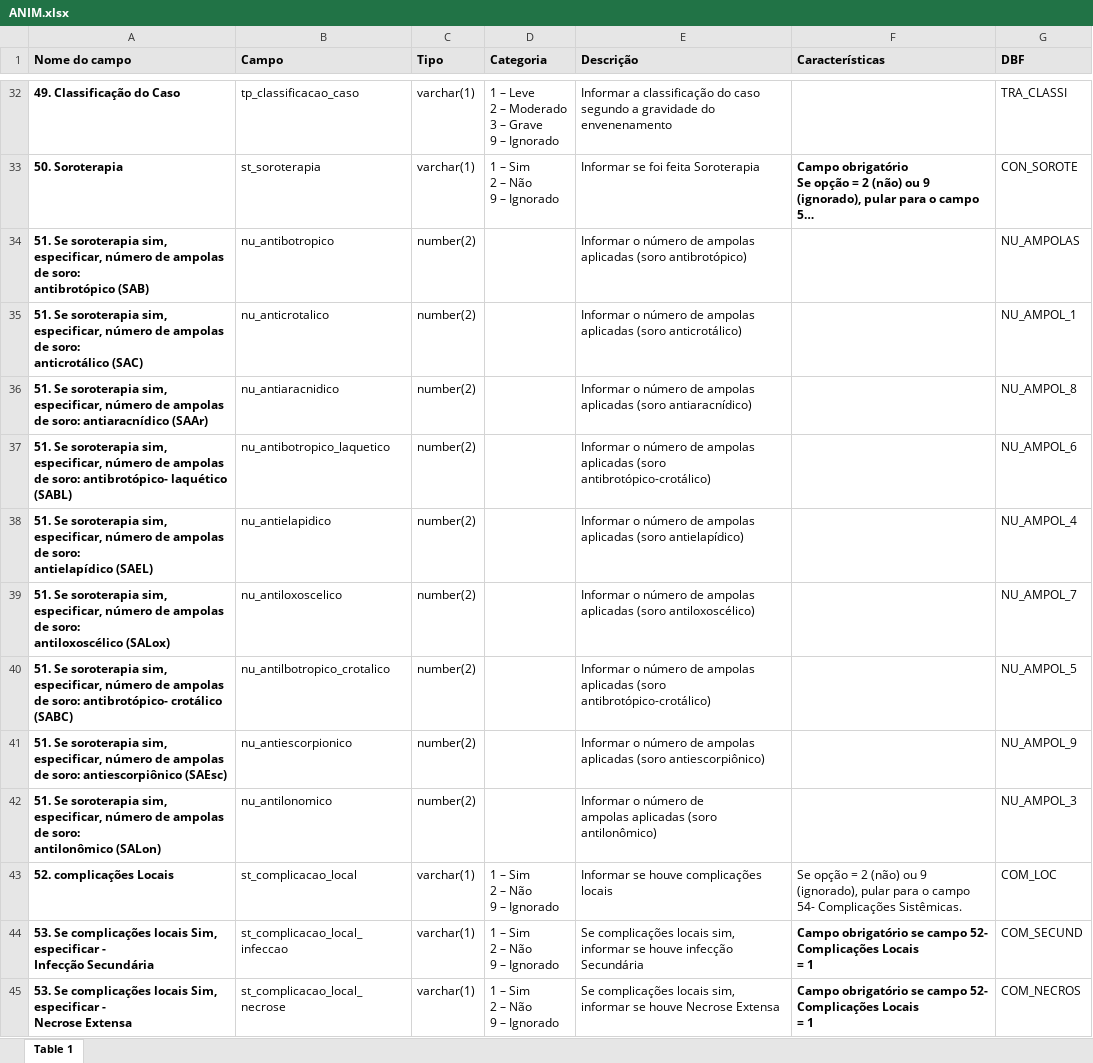
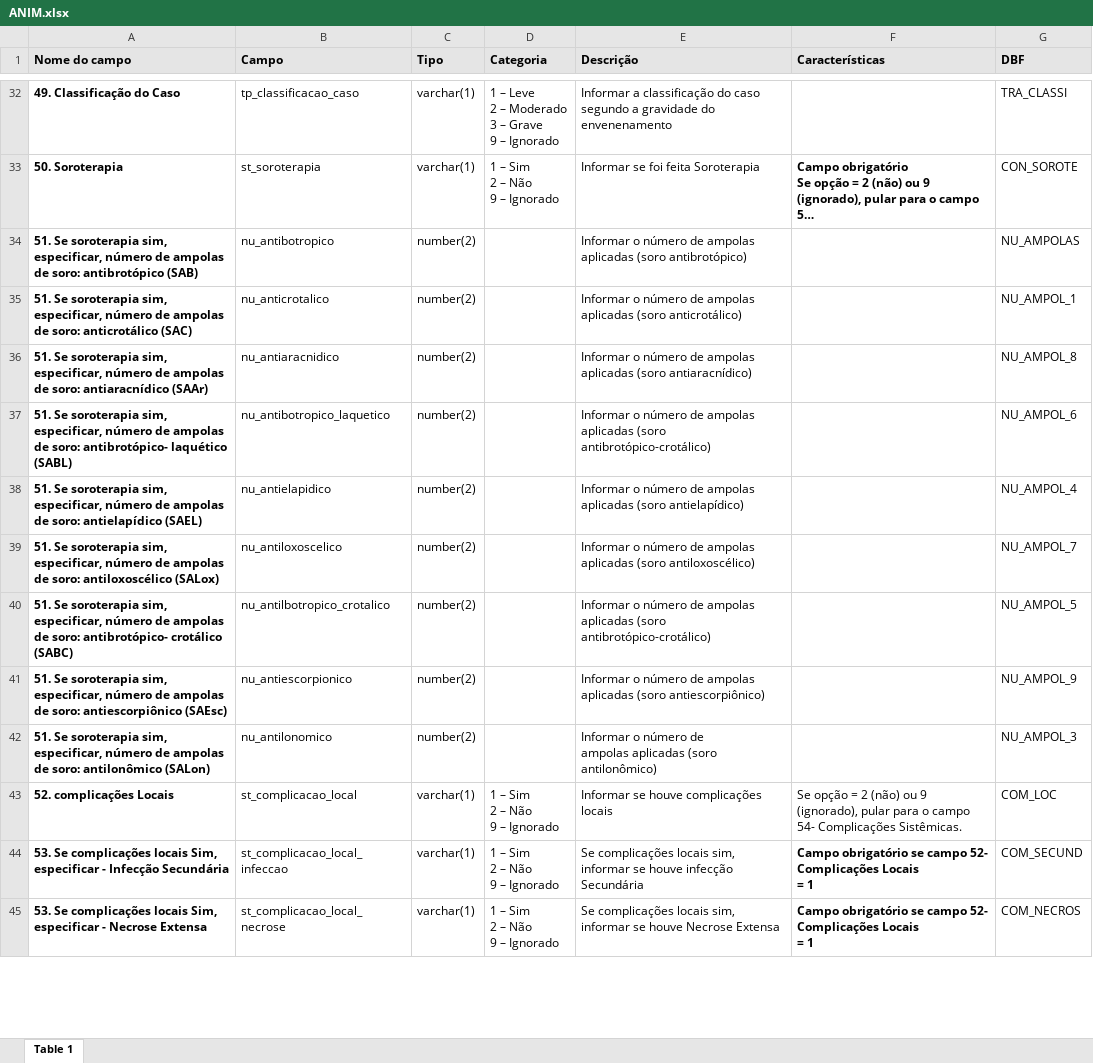
Before and after one commit to thegraphnetwork/epigraphhub_py, an Excel workbook: epigraphhub/data/brasil/sinan/metadata/ANIM.xlsx, sheet Table 1, drawn as a sheet; only a part is shown, gaps mark what is left out; long unchanged cells end in …; values as stored, in another font and other column widths than the file's, no borders; the diff covers the shown part only; the diff names each change by its address in the sheet, - before the commit and + after, or states it on an @@ line.

```diff
--- a/epigraphhub/data/brasil/sinan/metadata/ANIM.xlsx (sheet Table 1)
+++ b/epigraphhub/data/brasil/sinan/metadata/ANIM.xlsx (sheet Table 1)
-A34 (Nome do campo): …antibrotópico (SAB)
+A34 (Nome do campo): …antibrotópico (SAB)
-A35 (Nome do campo): …anticrotálico (SAC)
+A35 (Nome do campo): …anticrotálico (SAC)
-A36 (Nome do campo): …antiaracnídico (SAAr)
+A36 (Nome do campo): …antiaracnídico (SAAr)
-A38 (Nome do campo): …antielapídico (SAEL)
+A38 (Nome do campo): …antielapídico (SAEL)
-A39 (Nome do campo): …antiloxoscélico (SALox)
+A39 (Nome do campo): …antiloxoscélico (SALox)
-A42 (Nome do campo): …antilonômico (SALon)
+A42 (Nome do campo): …antilonômico (SALon)
-A44 (Nome do campo): …Infecção Secundária
+A44 (Nome do campo): …Infecção Secundária
-A45 (Nome do campo): …Necrose Extensa
+A45 (Nome do campo): …Necrose Extensa
```
Also changed, not shown: 14 edited cells elsewhere in this sheet, epigraphhub/data/brasil/sinan/metadata/COQU.xlsx, epigraphhub/data/brasil/sinan/metadata/DENG.xlsx, 15 other files.
